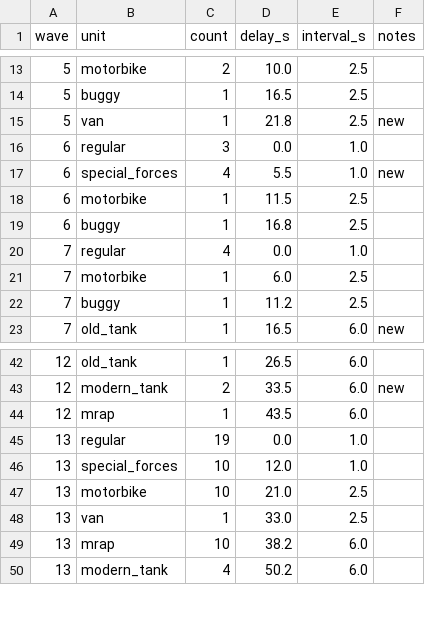
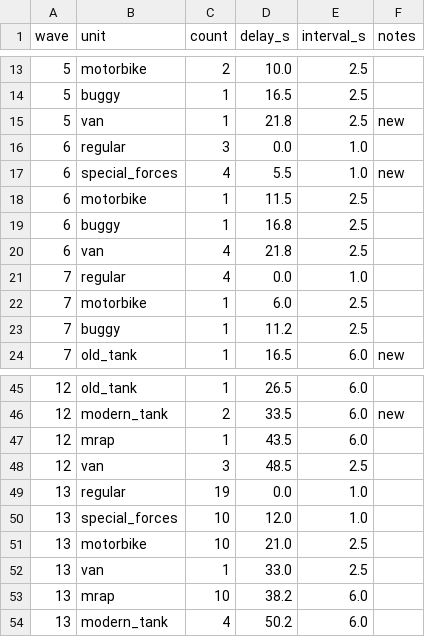
Before and after one commit to yaron1mo/treeline, a CSV file: unity/Assets/Data/waves.csv, drawn as a sheet; only a part is shown, gaps mark what is left out; the diff covers the shown part only.

```diff
--- a/unity/Assets/Data/waves.csv
+++ b/unity/Assets/Data/waves.csv
@@ -19,2 +19,3 @@ wave,unit,count,delay_s,interval_s,notes
 6,buggy,1,16.8,2.5,
+6,van,4,21.8,2.5,
 7,regular,4,0.0,1.0,
@@ -44,2 +47,3 @@ wave,unit,count,delay_s,interval_s,notes
 12,mrap,1,43.5,6.0,
+12,van,3,48.5,2.5,
 13,regular,19,0.0,1.0,
```
Also changed, not shown: 10 added rows and 12 edited cells elsewhere in this file.
